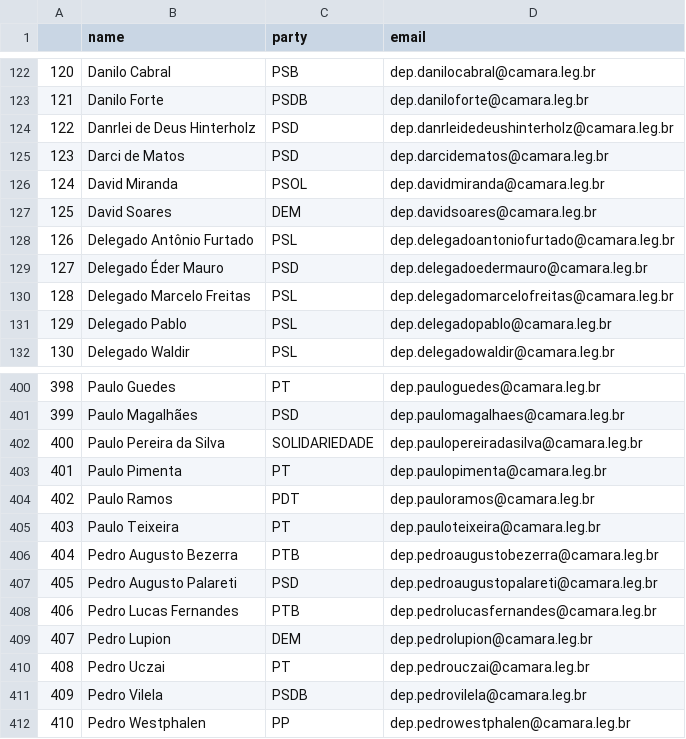
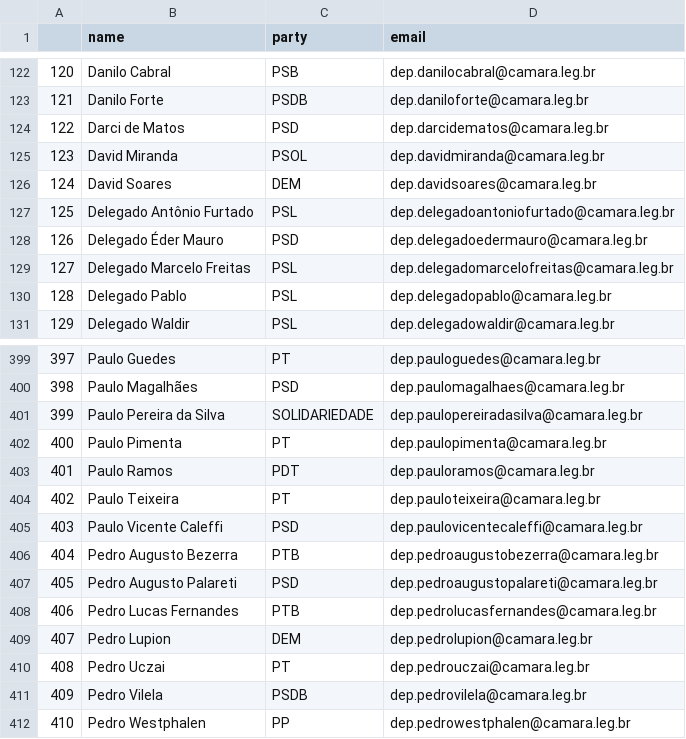
Before and after one commit to 7onn/7onn.github.io, a CSV file: congress.csv, drawn as a sheet; only a part is shown, gaps mark what is left out; removed rows and columns are numbered as before the commit, all else as after; the diff names each change by its address in the sheet, - before the commit and + after, or states it on an @@ line.

Commit message:
Update politicians contact list

```diff
--- a/congress.csv
+++ b/congress.csv
-row 124: 122 | Danrlei de Deus Hinterholz | PSD | dep.danrleidedeushinterholz@camara.leg.br
@@ column A renumbered between rows 124 and 404 @@
+row 405: 403 | Paulo Vicente Caleffi | PSD | dep.paulovicentecaleffi@camara.leg.br
```
Also changed, not shown: 1 other file.
